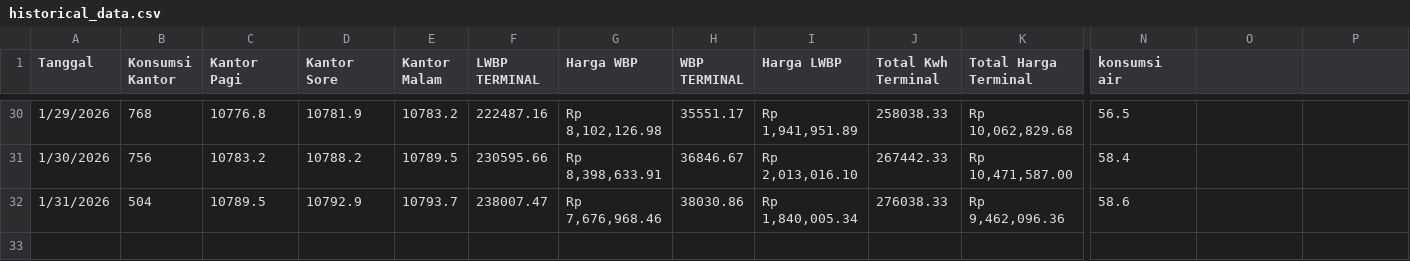
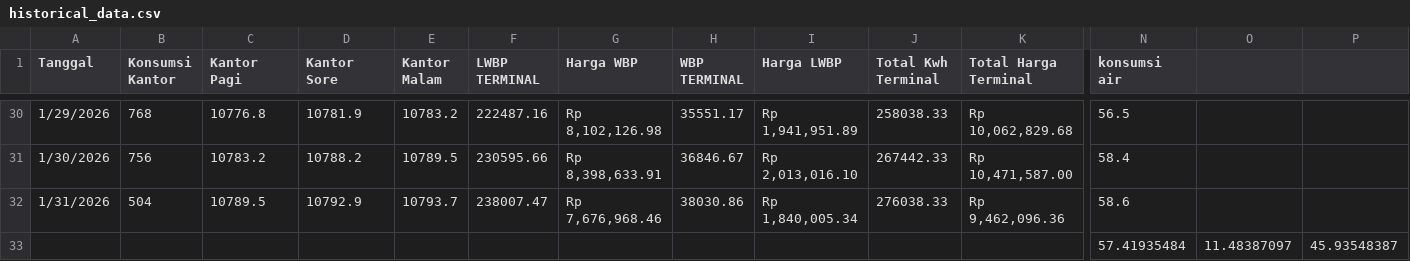
Before and after one commit to Team-Magang-Angkasa-Pura-Jambi/Back-End, a CSV file: prisma/historical_data.csv, drawn as a sheet; only a part is shown, gaps mark what is left out; rows hold the shown columns only; the diff names each change by its address in the sheet, - before the commit and + after, or states it on an @@ line.

```diff
--- a/prisma/historical_data.csv
+++ b/prisma/historical_data.csv
+row 33:  |  |  |  |  |  |  |  |  |  |  | 57.41935484 | 11.48387097 | 45.93548387
```
Also changed, not shown: 43 other files.
